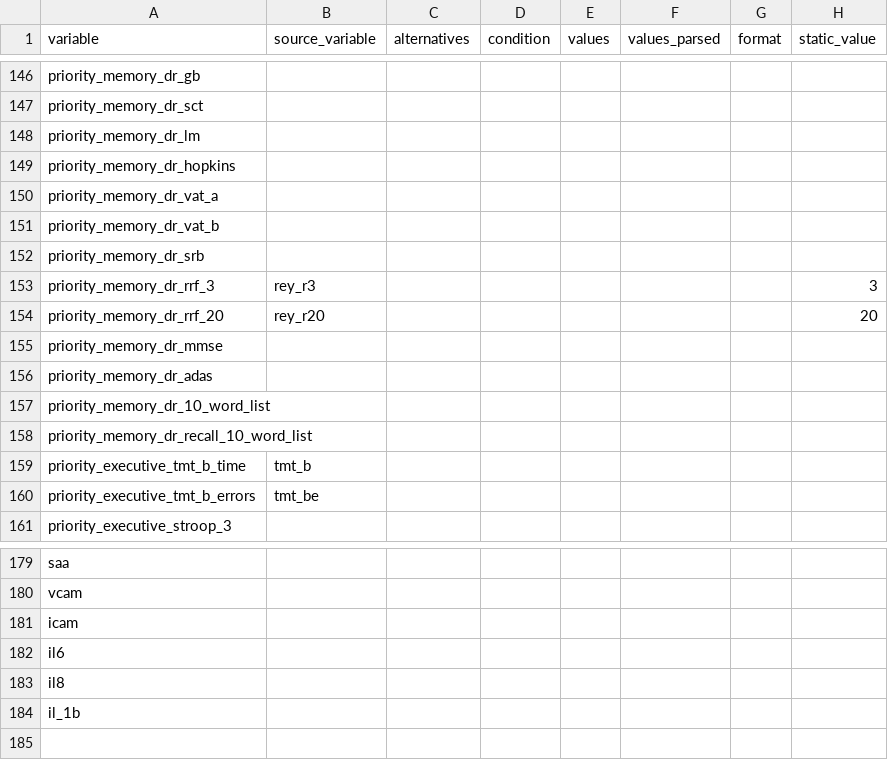
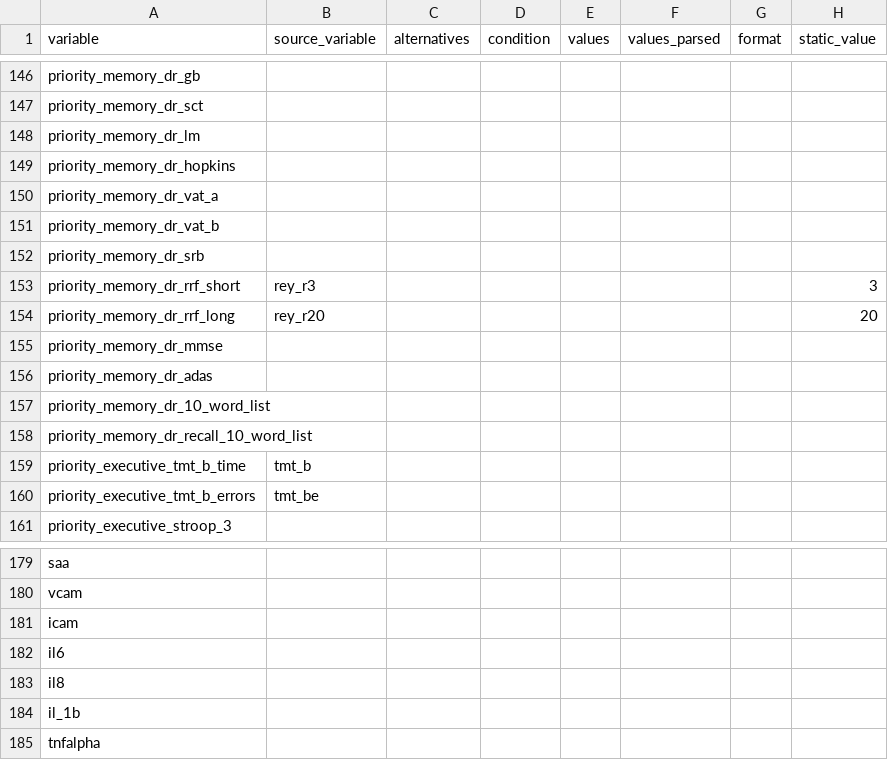
Before and after one commit to MaastrichtU-CDS/ncdc-memorabel, a CSV file: data_harmonization/ncdc_mappings/emif_twins/source_mapping.csv, drawn as a sheet; only a part is shown, gaps mark what is left out.

```diff
--- a/data_harmonization/ncdc_mappings/emif_twins/source_mapping.csv
+++ b/data_harmonization/ncdc_mappings/emif_twins/source_mapping.csv
@@ -152,4 +152,4 @@ priority_memory_dr_vat_b,,,,,,,
 priority_memory_dr_srb,,,,,,,
-priority_memory_dr_rrf_3,rey_r3,,,,,,3
-priority_memory_dr_rrf_20,rey_r20,,,,,,20
+priority_memory_dr_rrf_short,rey_r3,,,,,,3
+priority_memory_dr_rrf_long,rey_r20,,,,,,20
 priority_memory_dr_mmse,,,,,,,
@@ -184 +184,2 @@ il8,,,,,,,
 il_1b,,,,,,,
+tnfalpha,,,,,,,
```
Also changed, not shown: data_harmonization/ncdc_mappings/destination_mapping.csv, data_harmonization/ncdc_mappings/maastricht_study/source_mapping.csv, 3 other files.
